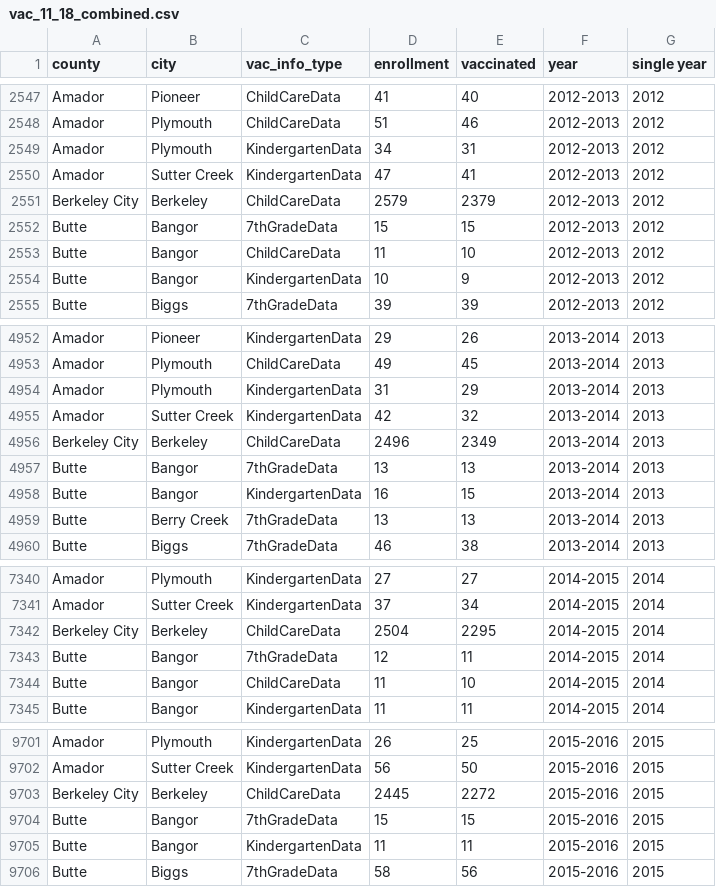
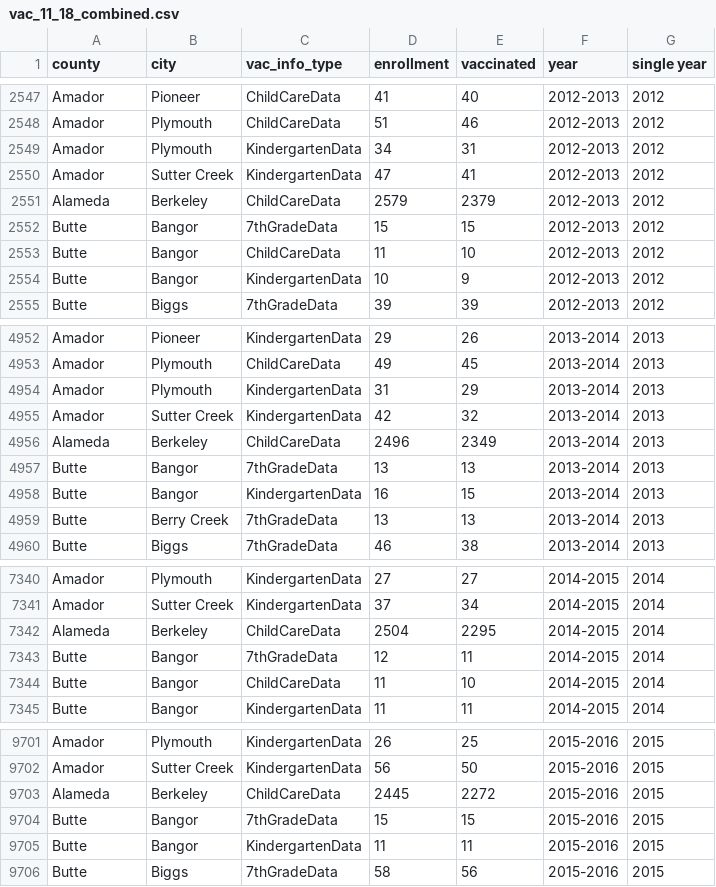
Before and after one commit to jeffrey-hsu/mids_capstone, a CSV file: vaxxfacts/cleaning_etl/vac_11_18_combined.csv, drawn as a sheet; only a part is shown, gaps mark what is left out.

Commit message:
change berkeley city to alameda county

```diff
--- a/vaxxfacts/cleaning_etl/vac_11_18_combined.csv
+++ b/vaxxfacts/cleaning_etl/vac_11_18_combined.csv
@@ -2550,3 +2550,3 @@ Amador,Plymouth,KindergartenData,34,31,2012-2013,2012
 Amador,Sutter Creek,KindergartenData,47,41,2012-2013,2012
-Berkeley City,Berkeley,ChildCareData,2579,2379,2012-2013,2012
+Alameda,Berkeley,ChildCareData,2579,2379,2012-2013,2012
 Butte,Bangor,7thGradeData,15,15,2012-2013,2012
@@ -4955,3 +4955,3 @@ Amador,Plymouth,KindergartenData,31,29,2013-2014,2013
 Amador,Sutter Creek,KindergartenData,42,32,2013-2014,2013
-Berkeley City,Berkeley,ChildCareData,2496,2349,2013-2014,2013
+Alameda,Berkeley,ChildCareData,2496,2349,2013-2014,2013
 Butte,Bangor,7thGradeData,13,13,2013-2014,2013
@@ -7341,3 +7341,3 @@ Amador,Plymouth,KindergartenData,27,27,2014-2015,2014
 Amador,Sutter Creek,KindergartenData,37,34,2014-2015,2014
-Berkeley City,Berkeley,ChildCareData,2504,2295,2014-2015,2014
+Alameda,Berkeley,ChildCareData,2504,2295,2014-2015,2014
 Butte,Bangor,7thGradeData,12,11,2014-2015,2014
@@ -9702,3 +9702,3 @@ Amador,Plymouth,KindergartenData,26,25,2015-2016,2015
 Amador,Sutter Creek,KindergartenData,56,50,2015-2016,2015
-Berkeley City,Berkeley,ChildCareData,2445,2272,2015-2016,2015
+Alameda,Berkeley,ChildCareData,2445,2272,2015-2016,2015
 Butte,Bangor,7thGradeData,15,15,2015-2016,2015
```
